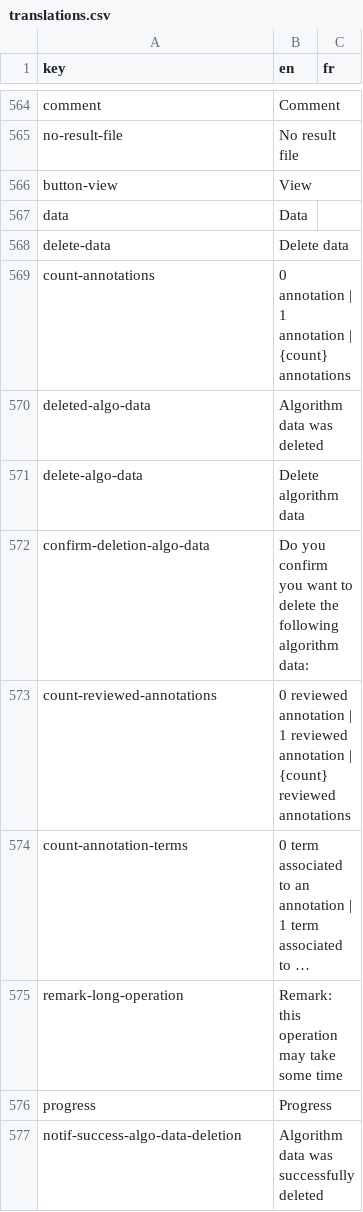
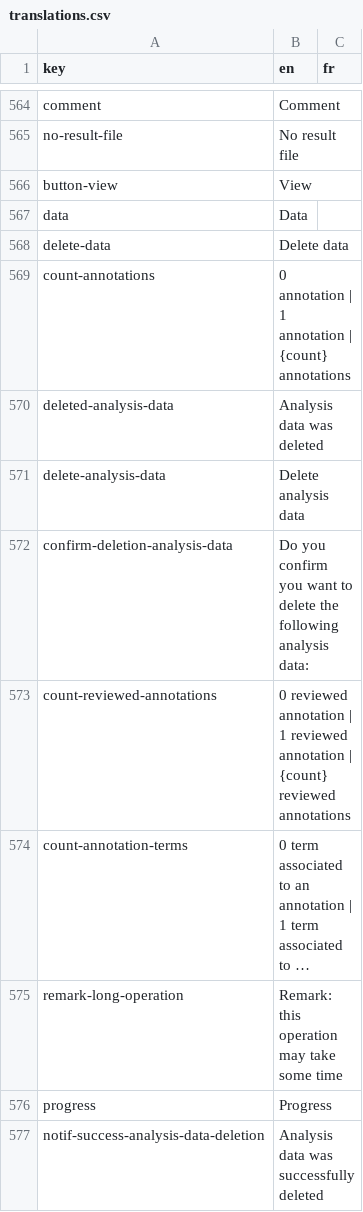
Before and after one commit to cytomine/Cytomine-Web-UI, a CSV file: src/locales/translations.csv, drawn as a sheet; only a part is shown, gaps mark what is left out; long unchanged cells end in …; the diff covers the shown part only.

```diff
--- a/src/locales/translations.csv
+++ b/src/locales/translations.csv
@@ -569,5 +569,5 @@ delete-data,Delete data,
 count-annotations,0 annotation | 1 annotation | {count} annotations,
-deleted-algo-data,Algorithm data was deleted,
-delete-algo-data,Delete algorithm data,
-confirm-deletion-algo-data,Do you confirm you want to delete the following algorithm data:,
+deleted-analysis-data,Analysis data was deleted,
+delete-analysis-data,Delete analysis data,
+confirm-deletion-analysis-data,Do you confirm you want to delete the following analysis data:,
 count-reviewed-annotations,0 reviewed annotation | 1 reviewed annotation | {count} reviewed annotations,
@@ -576,2 +576,2 @@ remark-long-operation,Remark: this operation may take some time,
 progress,Progress,
-notif-success-algo-data-deletion,Algorithm data was successfully deleted,
+notif-success-analysis-data-deletion,Analysis data was successfully deleted,
```
Also changed, not shown: 13 added rows, 14 removed rows and 9 edited cells elsewhere in this file, 23 other files.
